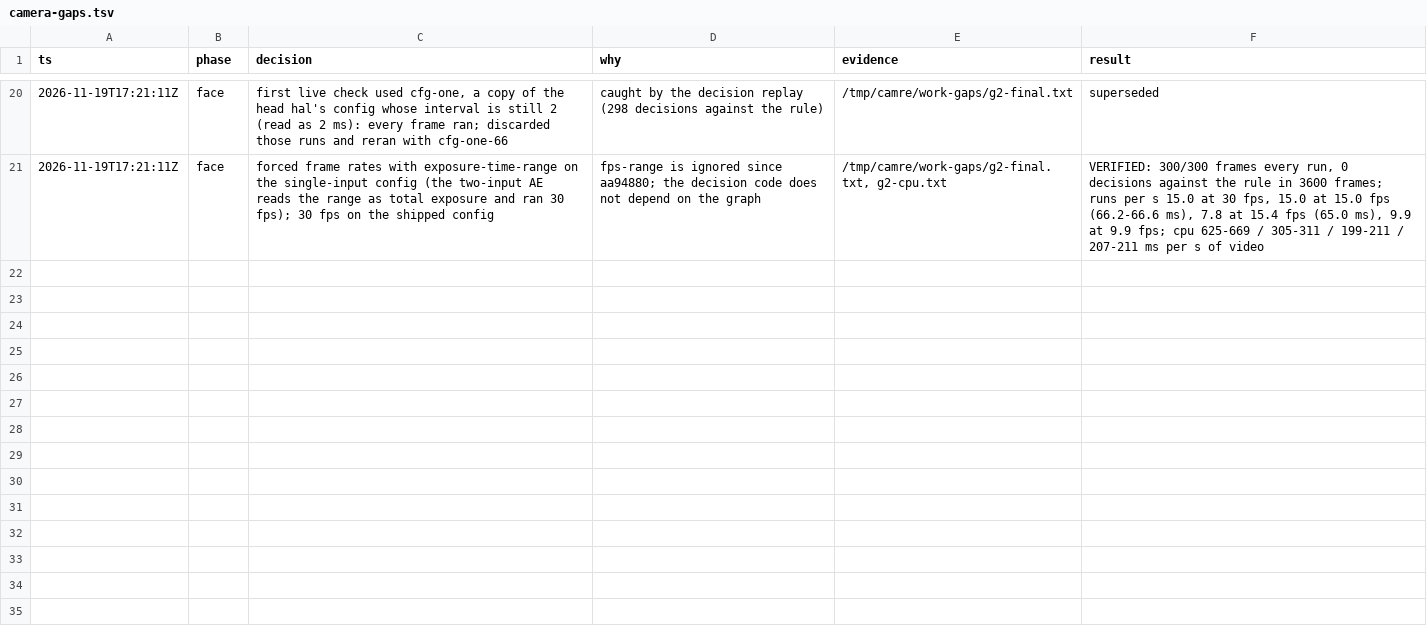
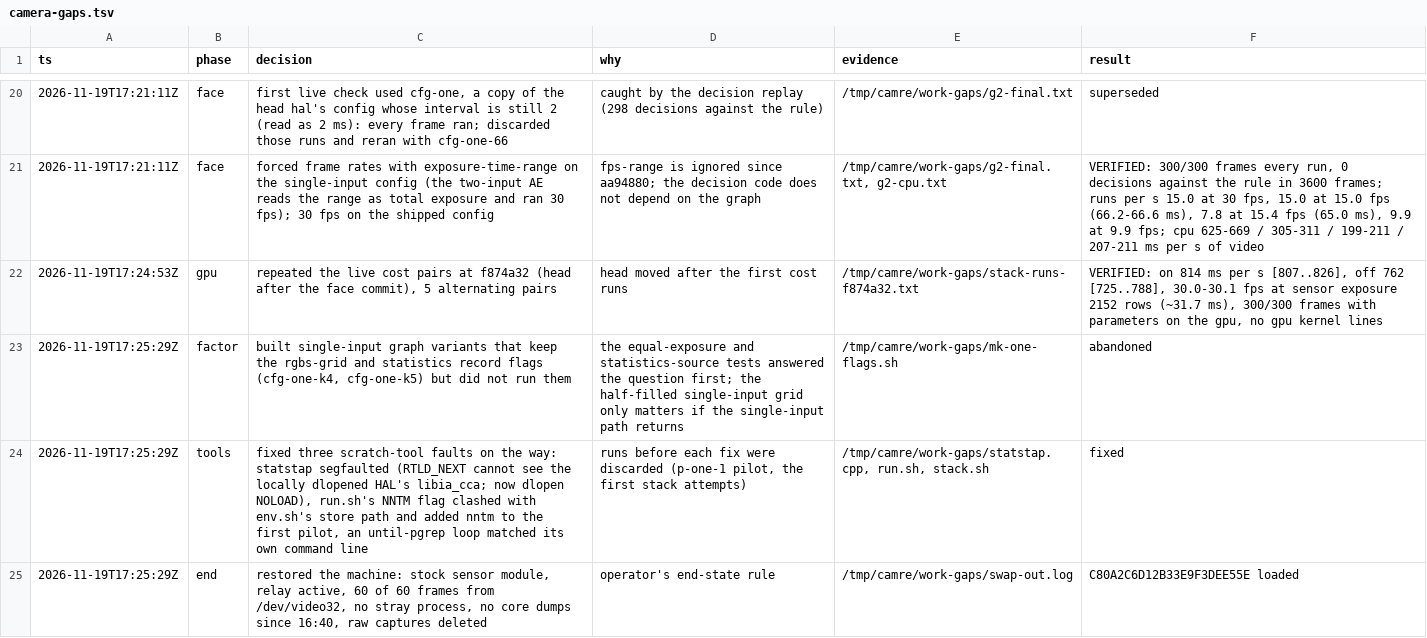
Before and after one commit to Dreaming-Codes/nixos, a TSV file: .audit/camera-gaps.tsv, drawn as a sheet; only a part is shown, gaps mark what is left out.

```diff
--- a/.audit/camera-gaps.tsv
+++ b/.audit/camera-gaps.tsv
@@ -21 +21,5 @@ ts	phase	decision	why	evidence	result
 2026-11-19T17:21:11Z	face	forced frame rates with exposure-time-range on the single-input config (the two-input AE reads the range as total exposure and ran 30 fps); 30 fps on the shipped config	fps-range is ignored since aa94880; the decision code does not depend on the graph	/tmp/camre/work-gaps/g2-final.txt, g2-cpu.txt	VERIFIED: 300/300 frames every run, 0 decisions against the rule in 3600 frames; runs per s 15.0 at 30 fps, 15.0 at 15.0 fps (66.2-66.6 ms), 7.8 at 15.4 fps (65.0 ms), 9.9 at 9.9 fps; cpu 625-669 / 305-311 / 199-211 / 207-211 ms per s of video
+2026-11-19T17:24:53Z	gpu	repeated the live cost pairs at f874a32 (head after the face commit), 5 alternating pairs	head moved after the first cost runs	/tmp/camre/work-gaps/stack-runs-f874a32.txt	VERIFIED: on 814 ms per s [807..826], off 762 [725..788], 30.0-30.1 fps at sensor exposure 2152 rows (~31.7 ms), 300/300 frames with parameters on the gpu, no gpu kernel lines
+2026-11-19T17:25:29Z	factor	built single-input graph variants that keep the rgbs-grid and statistics record flags (cfg-one-k4, cfg-one-k5) but did not run them	the equal-exposure and statistics-source tests answered the question first; the half-filled single-input grid only matters if the single-input path returns	/tmp/camre/work-gaps/mk-one-flags.sh	abandoned
+2026-11-19T17:25:29Z	tools	fixed three scratch-tool faults on the way: statstap segfaulted (RTLD_NEXT cannot see the locally dlopened HAL's libia_cca; now dlopen NOLOAD), run.sh's NNTM flag clashed with env.sh's store path and added nntm to the first pilot, an until-pgrep loop matched its own command line	runs before each fix were discarded (p-one-1 pilot, the first stack attempts)	/tmp/camre/work-gaps/statstap.cpp, run.sh, stack.sh	fixed
+2026-11-19T17:25:29Z	end	restored the machine: stock sensor module, relay active, 60 of 60 frames from /dev/video32, no stray process, no core dumps since 16:40, raw captures deleted	operator's end-state rule	/tmp/camre/work-gaps/swap-out.log	C80A2C6D12B33E9F3DEE55E loaded
```
